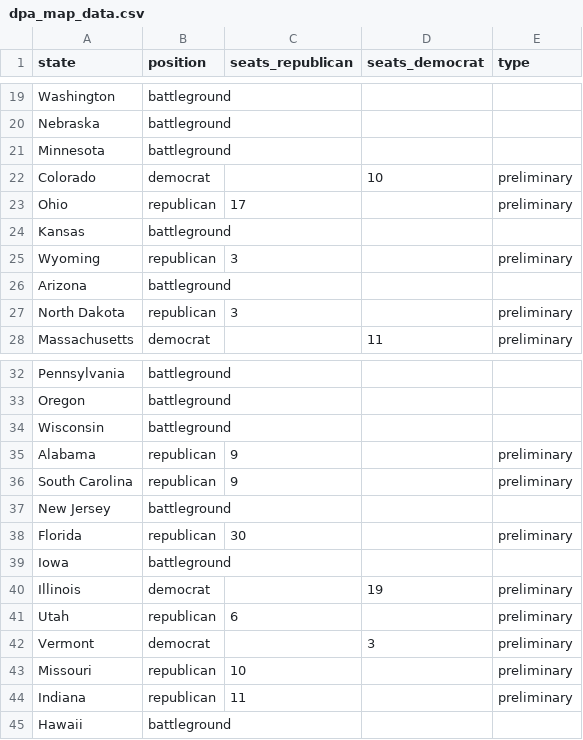
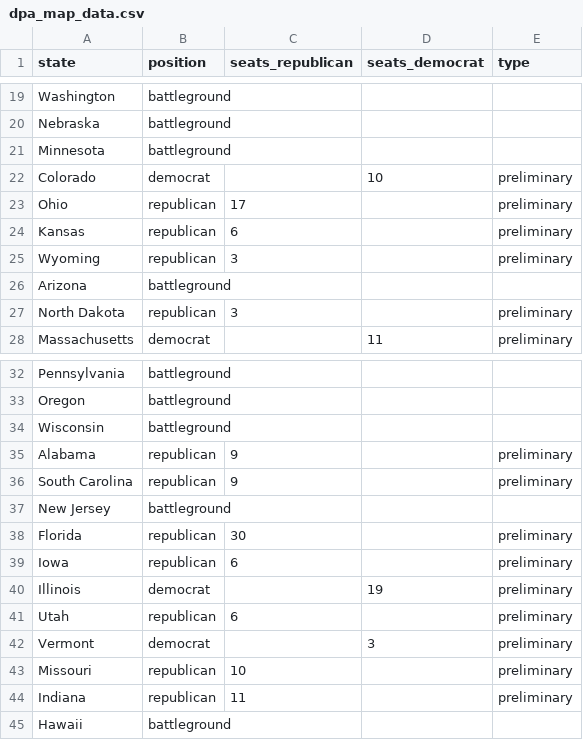
Before and after one commit to tomvaillant/dpa-api-us-wahl, a CSV file: dpa_map_data.csv, drawn as a sheet; only a part is shown, gaps mark what is left out.

```diff
--- a/dpa_map_data.csv
+++ b/dpa_map_data.csv
@@ -23,3 +23,3 @@ Colorado,democrat,,10,preliminary
 Ohio,republican,17,,preliminary
-Kansas,battleground,,,
+Kansas,republican,6,,preliminary
 Wyoming,republican,3,,preliminary
@@ -38,3 +38,3 @@ New Jersey,battleground,,,
 Florida,republican,30,,preliminary
-Iowa,battleground,,,
+Iowa,republican,6,,preliminary
 Illinois,democrat,,19,preliminary
```
Also changed, not shown: 1 other file.
